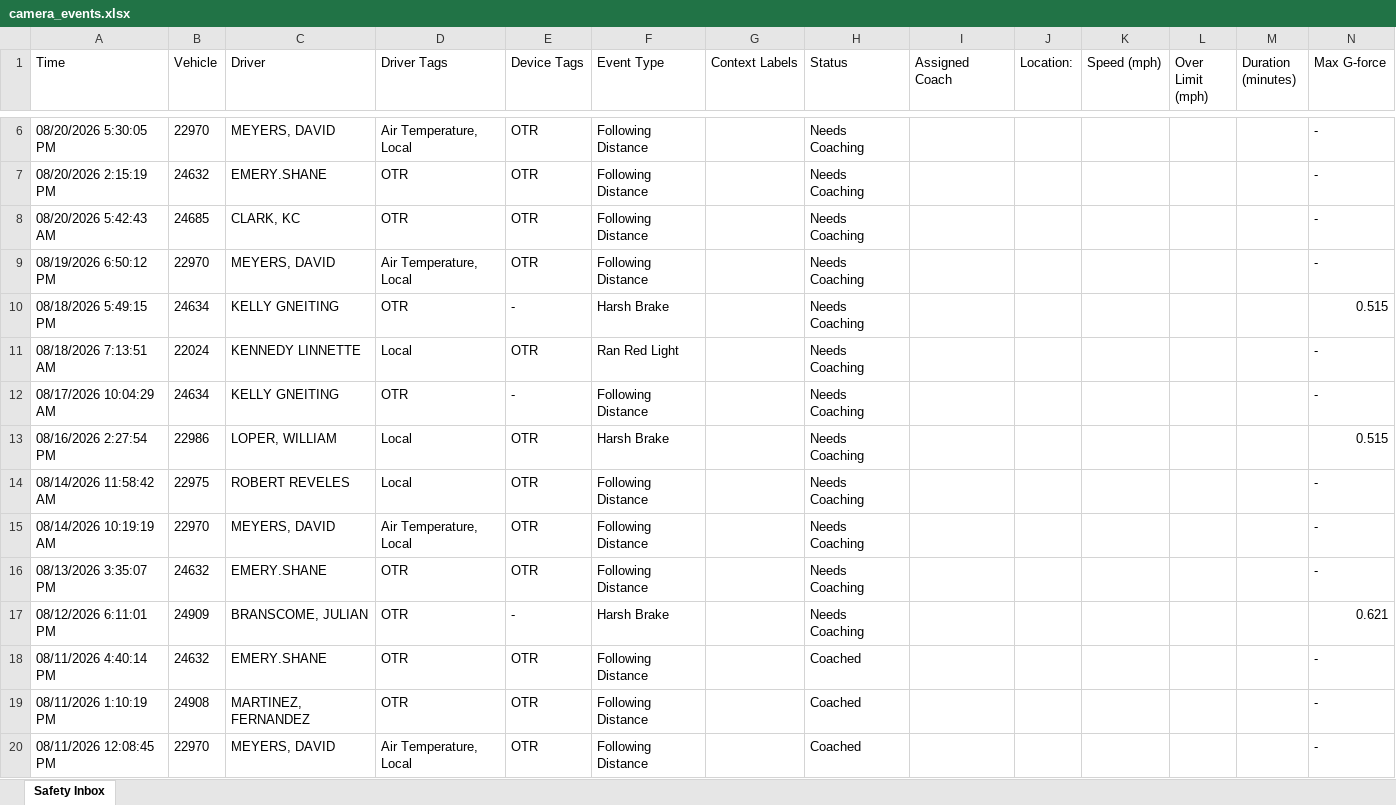
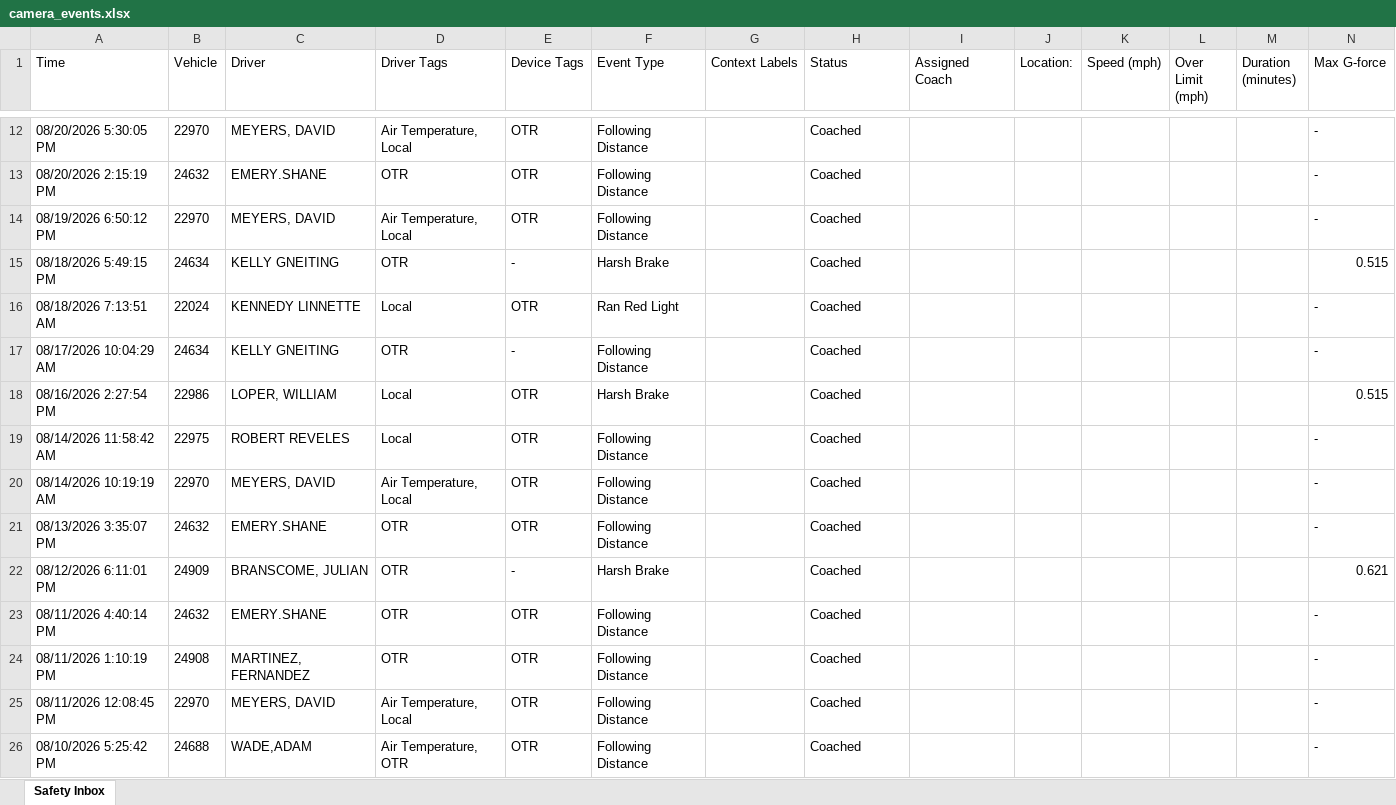
Before and after one commit to jmullins-DEN/voyager, an Excel workbook: camera_events.xlsx, sheet Safety Inbox, drawn as a sheet; only a part is shown, gaps mark what is left out; the shorter side is filled out with more unchanged rows; values as stored, in another font and other column widths than the file's, no borders; removed rows and columns are numbered as before the commit, all else as after; rows hold the shown columns only; the diff covers the shown part only; the diff names each change by its address in the sheet, - before the commit and + after, or states it on an @@ line.

```diff
--- a/camera_events.xlsx (sheet Safety Inbox)
+++ b/camera_events.xlsx (sheet Safety Inbox)
-H12:H13 (Status): Needs Coaching
+H12:H13 (Status): Coached
-row 8: 08/20/2026 5:42:43 AM | 24685 | CLARK, KC | OTR | OTR | Following Distance |  | Needs Coaching |  |  |  |  |  | -
-H14:H22 (Status): Needs Coaching
+H14:H22 (Status): Coached
```
Also changed, not shown: 7 added rows, 13 removed rows and 3 edited cells elsewhere in this sheet.
